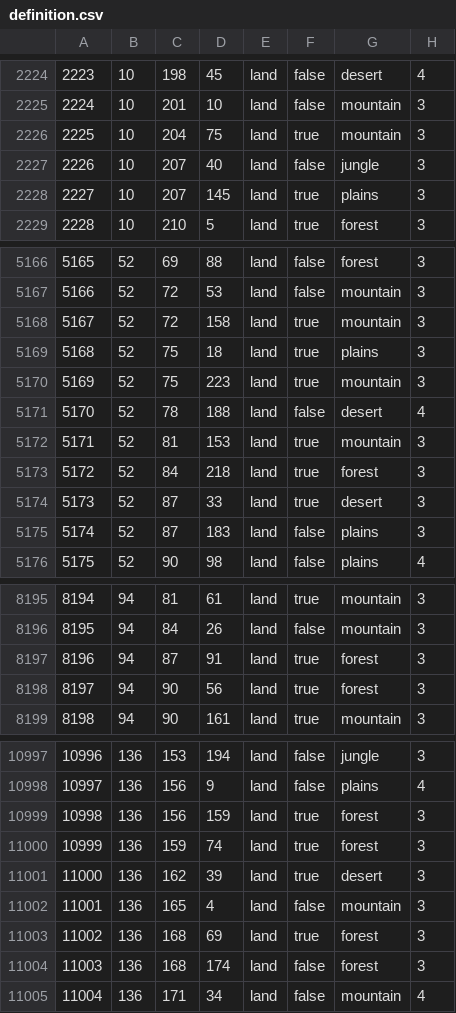
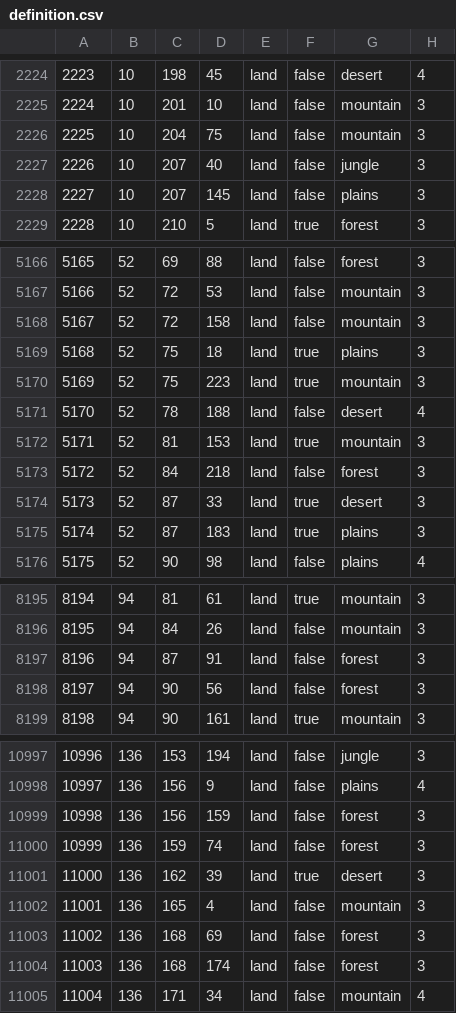
Before and after one commit to Sayaka2222/gooning-friends-united, a CSV file: map/definition.csv, drawn as a sheet; only a part is shown, gaps mark what is left out; the diff covers the shown part only.

```diff
--- a/map/definition.csv
+++ b/map/definition.csv
@@ -2225,5 +2225,5 @@
 2224;10;201;10;land;false;mountain;3
-2225;10;204;75;land;true;mountain;3
+2225;10;204;75;land;false;mountain;3
 2226;10;207;40;land;false;jungle;3
-2227;10;207;145;land;true;plains;3
+2227;10;207;145;land;false;plains;3
 2228;10;210;5;land;true;forest;3
@@ -5167,3 +5167,3 @@
 5166;52;72;53;land;false;mountain;3
-5167;52;72;158;land;true;mountain;3
+5167;52;72;158;land;false;mountain;3
 5168;52;75;18;land;true;plains;3
@@ -5172,5 +5172,5 @@
 5171;52;81;153;land;true;mountain;3
-5172;52;84;218;land;true;forest;3
+5172;52;84;218;land;false;forest;3
 5173;52;87;33;land;true;desert;3
-5174;52;87;183;land;false;plains;3
+5174;52;87;183;land;true;plains;3
 5175;52;90;98;land;false;plains;4
@@ -8196,4 +8196,4 @@
 8195;94;84;26;land;false;mountain;3
-8196;94;87;91;land;true;forest;3
-8197;94;90;56;land;true;forest;3
+8196;94;87;91;land;false;forest;3
+8197;94;90;56;land;false;forest;3
 8198;94;90;161;land;true;mountain;3
@@ -10998,7 +10998,7 @@
 10997;136;156;9;land;false;plains;4
-10998;136;156;159;land;true;forest;3
-10999;136;159;74;land;true;forest;3
+10998;136;156;159;land;false;forest;3
+10999;136;159;74;land;false;forest;3
 11000;136;162;39;land;true;desert;3
 11001;136;165;4;land;false;mountain;3
-11002;136;168;69;land;true;forest;3
+11002;136;168;69;land;false;forest;3
 11003;136;168;174;land;false;forest;3
```
Also changed, not shown: 1 removed row and 20 edited cells elsewhere in this file, 49 other files.
